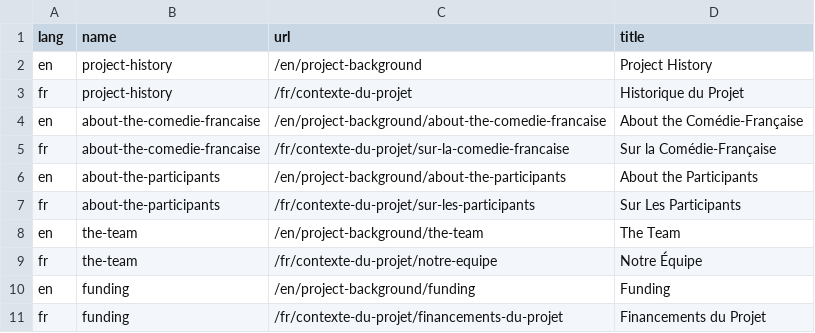
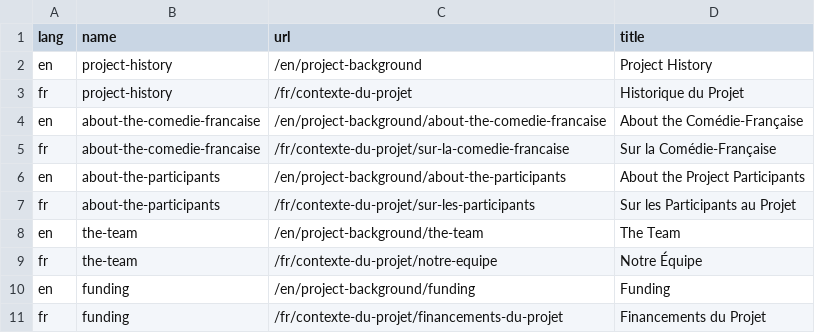
Before and after one commit to jsravel4/cfrp-website, a CSV file: _data/project-background-navigation-translations.csv, drawn as a sheet.

Commit message:
Update wording on project participants.

```diff
--- a/_data/project-background-navigation-translations.csv
+++ b/_data/project-background-navigation-translations.csv
@@ -5,4 +5,4 @@
 "fr","about-the-comedie-francaise","/fr/contexte-du-projet/sur-la-comedie-francaise","Sur la Comédie-Française"
-"en","about-the-participants","/en/project-background/about-the-participants","About the Participants"
-"fr","about-the-participants","/fr/contexte-du-projet/sur-les-participants","Sur Les Participants"
+"en","about-the-participants","/en/project-background/about-the-participants","About the Project Participants"
+"fr","about-the-participants","/fr/contexte-du-projet/sur-les-participants","Sur les Participants au Projet"
 "en","the-team","/en/project-background/the-team","The Team"
```
Also changed, not shown: _data/single-translations.csv, 2 other files.
